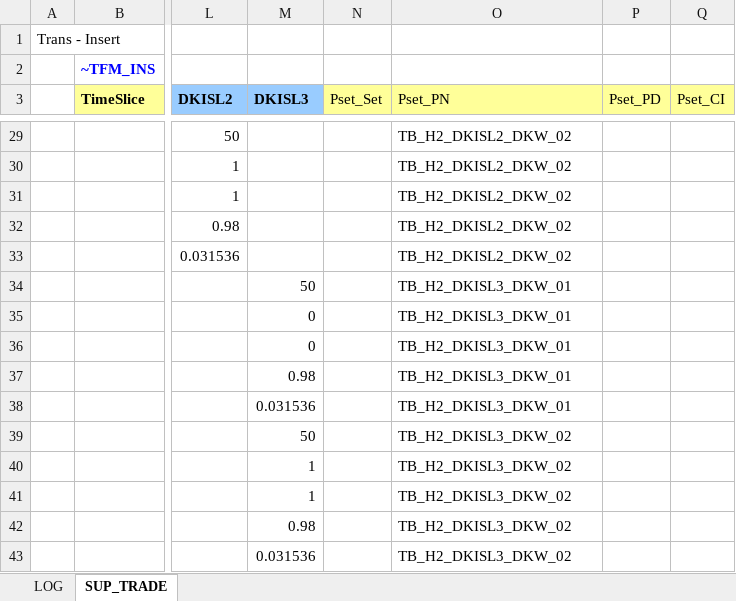
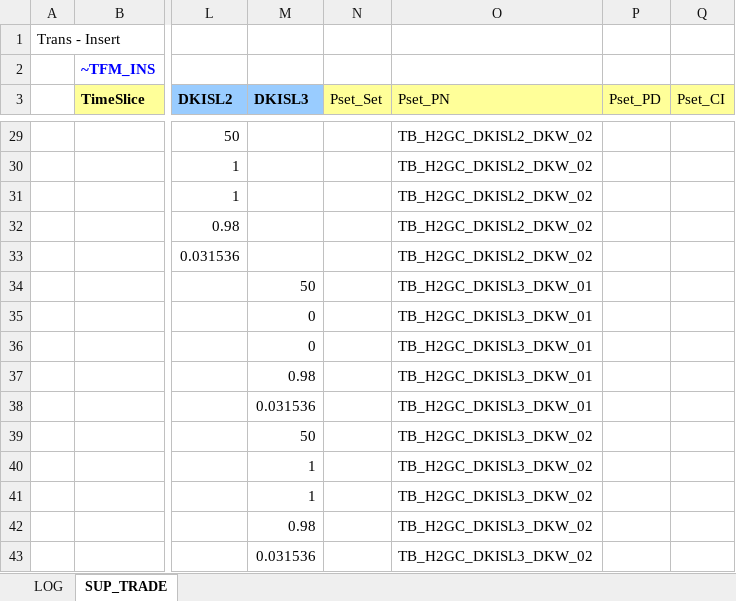
Before and after one commit to MikkelBosack/EnergyIsland, an Excel workbook: SuppXLS/Trades/ScenTrade_SUP_TRADE.xlsx, sheet SUP_TRADE, drawn as a sheet; only a part is shown, gaps mark what is left out; values as stored, in another font and other column widths than the file's, no borders; the diff covers the shown part only; the diff names each change by its address in the sheet, - before the commit and + after, or states it on an @@ line.

Commit message:
update output commodity to h2gc for the trade links

```diff
--- a/SuppXLS/Trades/ScenTrade_SUP_TRADE.xlsx (sheet SUP_TRADE)
+++ b/SuppXLS/Trades/ScenTrade_SUP_TRADE.xlsx (sheet SUP_TRADE)
-O29:O33 (Pset_PN): TB_H2_DKISL2_DKW_02
+O29:O33 (Pset_PN): TB_H2GC_DKISL2_DKW_02
-O34:O38 (Pset_PN): TB_H2_DKISL3_DKW_01
+O34:O38 (Pset_PN): TB_H2GC_DKISL3_DKW_01
-O39:O43 (Pset_PN): TB_H2_DKISL3_DKW_02
+O39:O43 (Pset_PN): TB_H2GC_DKISL3_DKW_02
```
Also changed, not shown: 25 edited cells elsewhere in this sheet, SuppXLS/Trades/ScenTrade__Trade_Links.xlsx.
